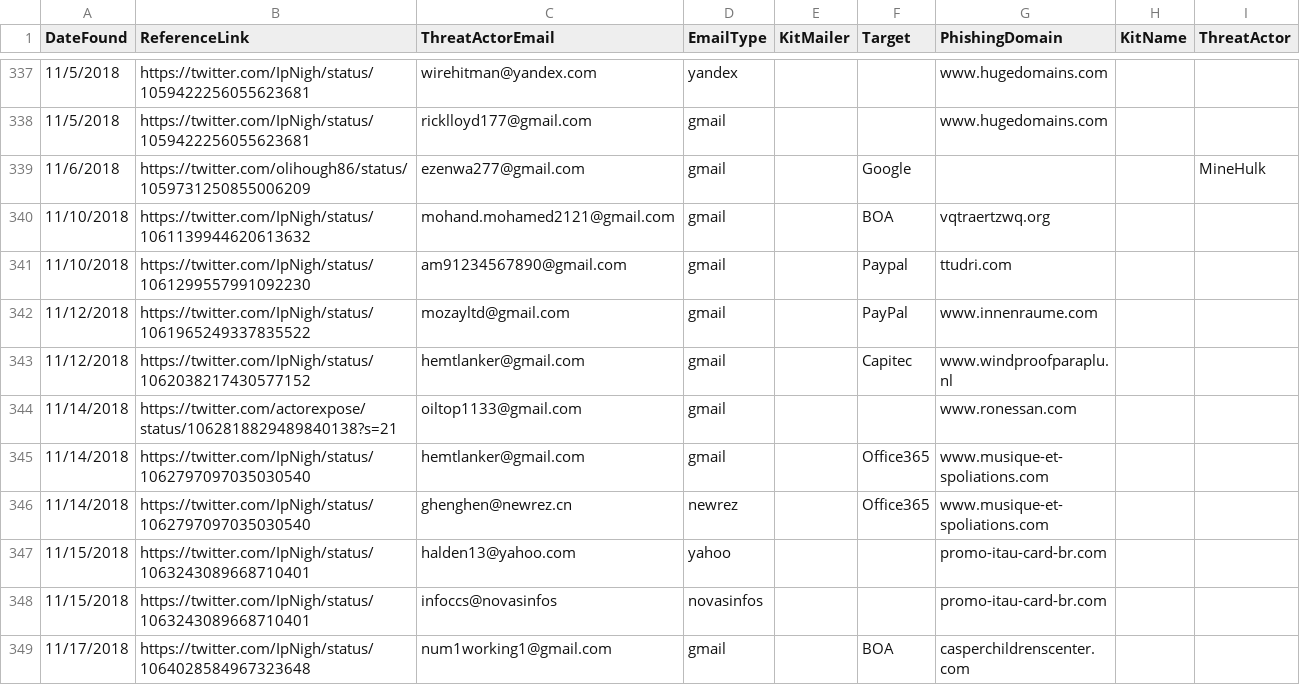
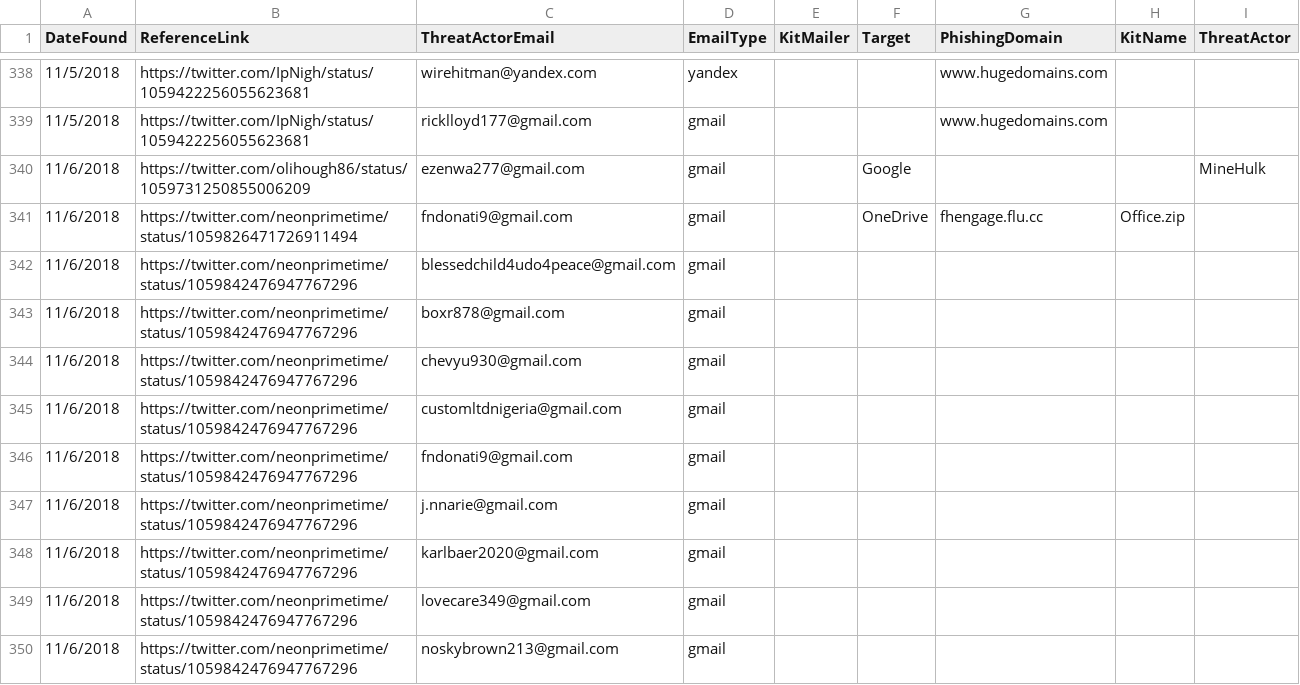
Before and after one commit to neonprimetime/PhishingKitTracker, a CSV file: PhishingKitTracker.csv, drawn as a sheet; only a part is shown, gaps mark what is left out; the shorter side is filled out with more unchanged rows; the diff covers the shown part only.

Commit message:
Added more historical records 11/6/2018 to 11/29/2018
searching in twitter "@neonprimetime kit"

```diff
--- a/PhishingKitTracker.csv
+++ b/PhishingKitTracker.csv
@@ -339 +340,11 @@ DateFound,ReferenceLink,ThreatActorEmail,EmailType,KitMailer,Target,PhishingDoma
 11/6/2018, https://twitter.com/olihough86/status/1059731250855006209, ezenwa277@gmail.com, gmail, , Google, , , MineHulk
+11/6/2018,https://twitter.com/neonprimetime/status/1059826471726911494,fndonati9@gmail.com,gmail,,OneDrive,fhengage.flu.cc,Office.zip,
+11/6/2018,https://twitter.com/neonprimetime/status/1059842476947767296,blessedchild4udo4peace@gmail.com,gmail,,,,,
+11/6/2018,https://twitter.com/neonprimetime/status/1059842476947767296,boxr878@gmail.com,gmail,,,,,
+11/6/2018,https://twitter.com/neonprimetime/status/1059842476947767296,chevyu930@gmail.com,gmail,,,,,
+11/6/2018,https://twitter.com/neonprimetime/status/1059842476947767296,customltdnigeria@gmail.com,gmail,,,,,
+11/6/2018,https://twitter.com/neonprimetime/status/1059842476947767296,fndonati9@gmail.com,gmail,,,,,
+11/6/2018,https://twitter.com/neonprimetime/status/1059842476947767296,j.nnarie@gmail.com,gmail,,,,,
+11/6/2018,https://twitter.com/neonprimetime/status/1059842476947767296,karlbaer2020@gmail.com,gmail,,,,,
+11/6/2018,https://twitter.com/neonprimetime/status/1059842476947767296,lovecare349@gmail.com,gmail,,,,,
+11/6/2018,https://twitter.com/neonprimetime/status/1059842476947767296,noskybrown213@gmail.com,gmail,,,,,
```
Also changed, not shown: 18 added rows elsewhere in this file.
